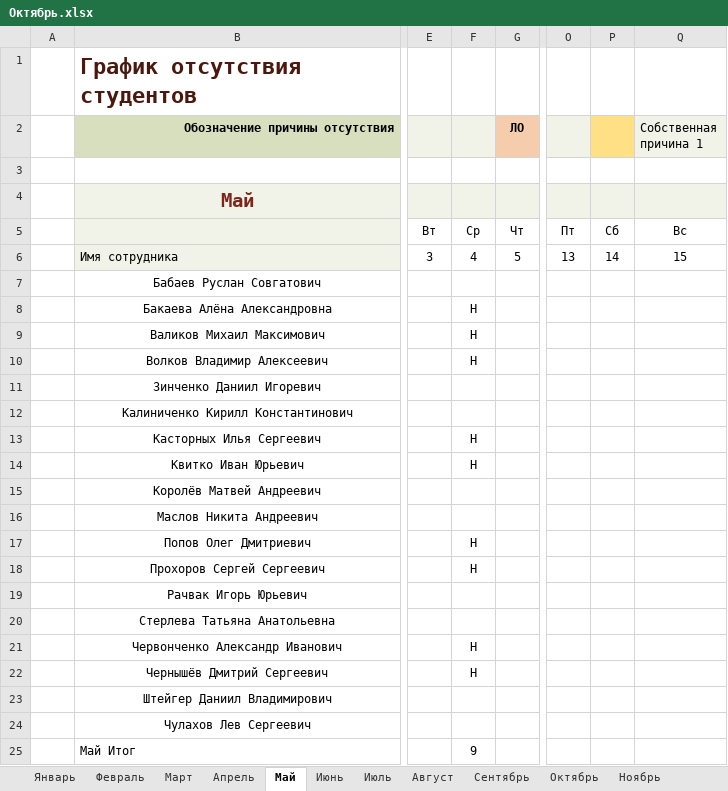
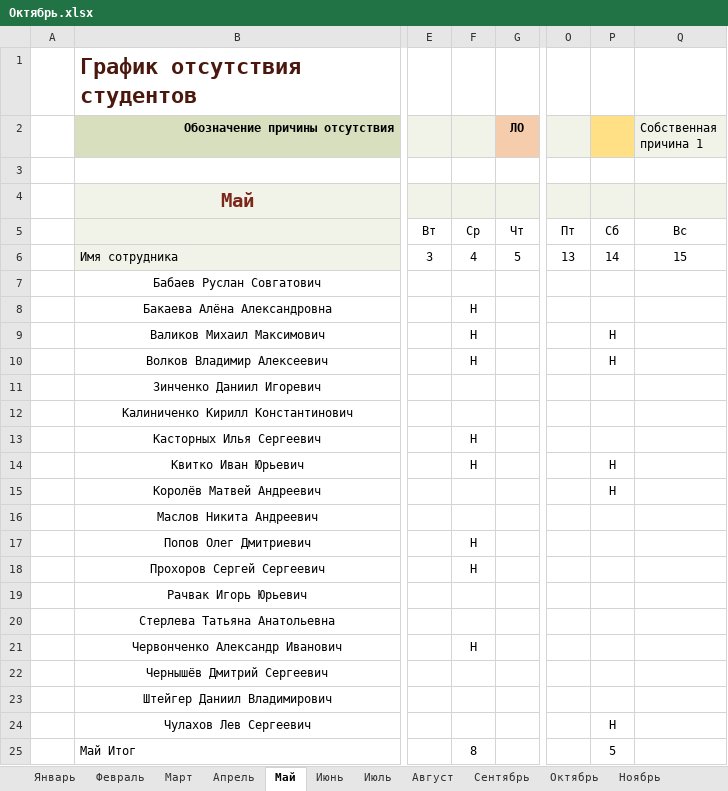
Before and after one commit to Andrew3100/Group10_WEB, an Excel workbook: Октябрь.xlsx, sheet Май, drawn as a sheet; only a part is shown, gaps mark what is left out; values as stored, in another font and other column widths than the file's, no borders; conditional formats and table styles not drawn; the diff names each change by its address in the sheet, - before the commit and + after, or states it on an @@ line.

```diff
--- a/Октябрь.xlsx (sheet Май)
+++ b/Октябрь.xlsx (sheet Май)
-P9:P10: (empty)
+P9:P10: Н
-P14:P15: (empty)
+P14:P15: Н
-F22: Н
+F22: (empty)
-P24: (empty)
+P24: Н
-F25: 9
+F25: 8
-P25: (empty)
+P25: 5
```
Also changed, not shown: 1 other file.
